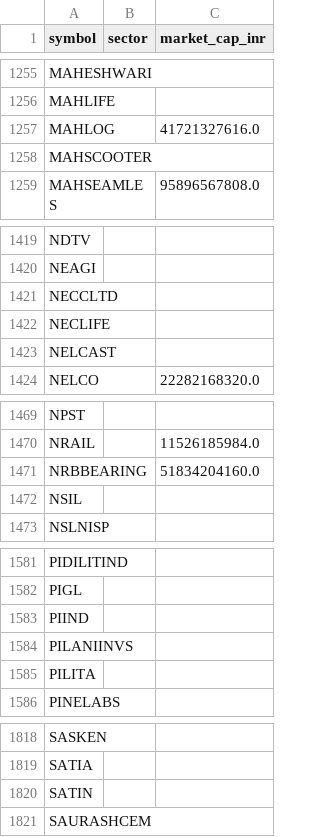
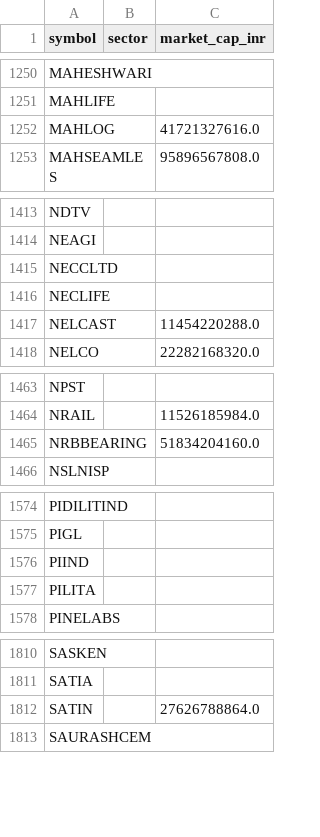
Before and after one commit to yogeshagawane94-rgb/nse-stock-chart-dashboard, a CSV file: symbols.csv, drawn as a sheet; only a part is shown, gaps mark what is left out; the diff covers the shown part only.

```diff
--- a/symbols.csv
+++ b/symbols.csv
@@ -1257,3 +1252,2 @@ MAHLIFE,,
 MAHLOG,,41721327616.0
-MAHSCOOTER,,
 MAHSEAMLES,,95896567808.0
@@ -1422,3 +1416,3 @@ NECCLTD,,
 NECLIFE,,
-NELCAST,,
+NELCAST,,11454220288.0
 NELCO,,22282168320.0
@@ -1471,3 +1465,2 @@ NRAIL,,11526185984.0
 NRBBEARING,,51834204160.0
-NSIL,,
 NSLNISP,,
@@ -1583,3 +1576,2 @@ PIGL,,
 PIIND,,
-PILANIINVS,,
 PILITA,,
@@ -1819,3 +1811,3 @@ SASKEN,,
 SATIA,,
-SATIN,,
+SATIN,,27626788864.0
 SAURASHCEM,,
```
Also changed, not shown: 8 removed rows and 1 edited cell elsewhere in this file, pattern_charts/pattern_matches.csv, screened_charts/matches.csv.
